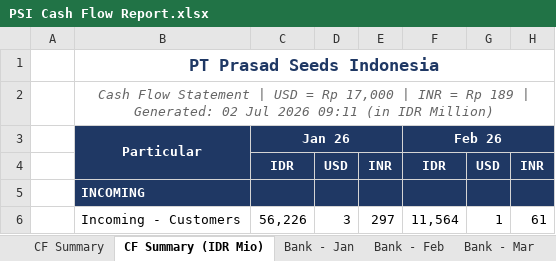
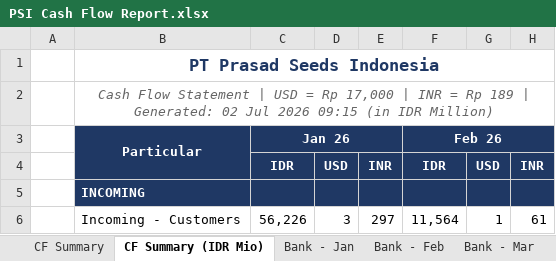
Before and after one commit to finmanagerindonesia-dev/psi-cash-dashboard, an Excel workbook: public/PSI Cash Flow Report.xlsx, sheet CF Summary (IDR Mio), drawn as a sheet; only a part is shown; values as stored, in another font and other column widths than the file's, no borders; the diff names each change by its address in the sheet, - before the commit and + after, or states it on an @@ line.

```diff
--- a/public/PSI Cash Flow Report.xlsx (sheet CF Summary (IDR Mio))
+++ b/public/PSI Cash Flow Report.xlsx (sheet CF Summary (IDR Mio))
-B2: …Jul 2026 09:11 (in IDR…
+B2: …Jul 2026 09:15 (in IDR…
```
Also changed, not shown: sheet CF Summary, 4 other files.
